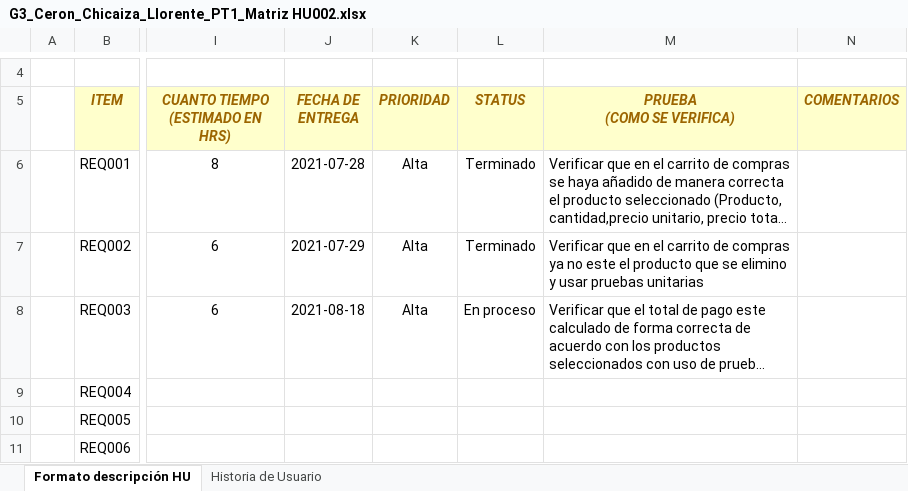
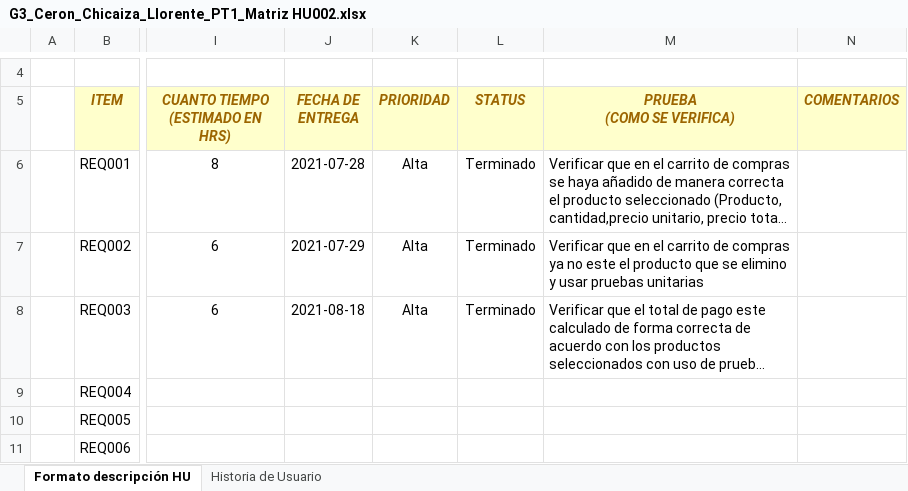
Before and after one commit to mariabelenceron/3712_G3_CeronChicaizaLlorente_GJenga, an Excel workbook: Documentacion/PREGAME/1. ELICITACION/1.3 Historias Usuario/G3_Ceron_Chicaiza_Llorente_PT1_Matriz HU002.xlsx, sheet Formato descripción HU, drawn as a sheet; only a part is shown, gaps mark what is left out; long unchanged cells end in …; values as stored, in another font and other column widths than the file's, no borders; charts and pictures not drawn; the diff names each change by its address in the sheet, - before the commit and + after, or states it on an @@ line.

```diff
--- a/Documentacion/PREGAME/1. ELICITACION/1.3 Historias Usuario/G3_Ceron_Chicaiza_Llorente_PT1_Matriz HU002.xlsx (sheet Formato descripción HU)
+++ b/Documentacion/PREGAME/1. ELICITACION/1.3 Historias Usuario/G3_Ceron_Chicaiza_Llorente_PT1_Matriz HU002.xlsx (sheet Formato descripción HU)
-L8 (STATUS): En proceso
+L8 (STATUS): Terminado
```
Also changed, not shown: sheet Historia de Usuario, charts or pictures.
